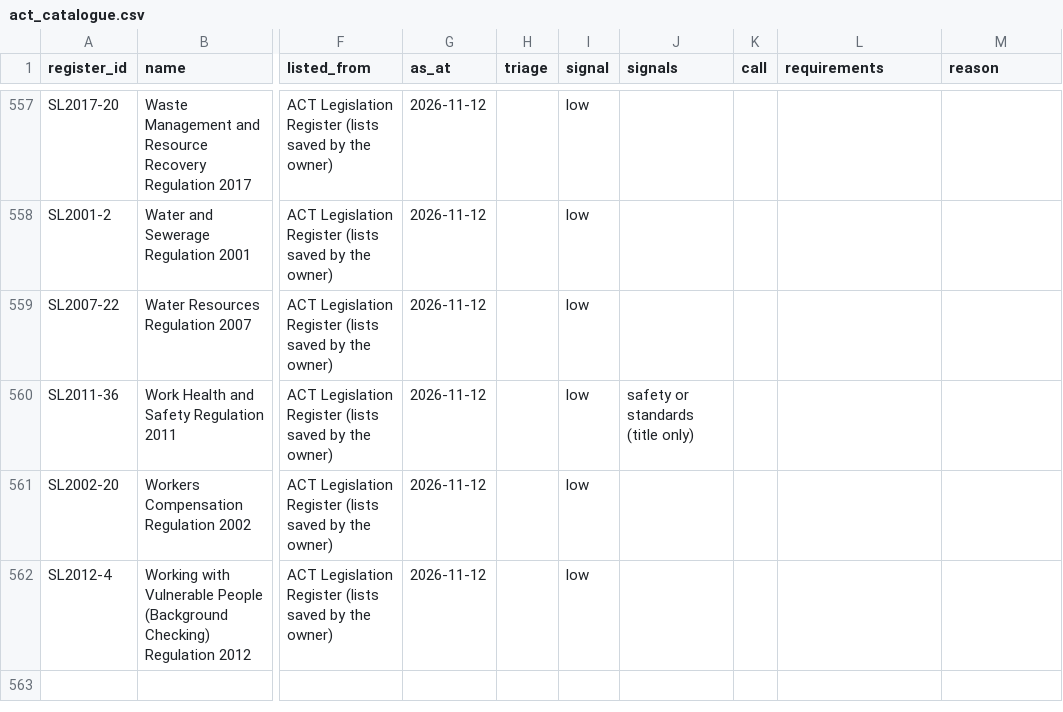
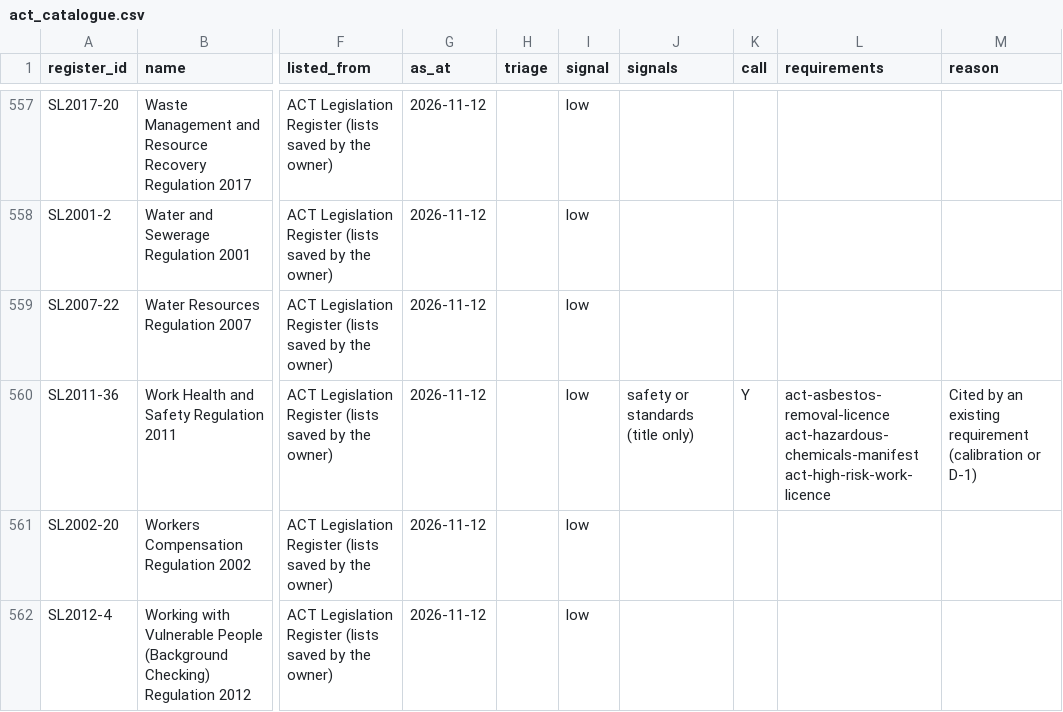
Before and after one commit to jabthebeer/Competition-in-Australia-analysis, a CSV file: data/processed/legislation/act_catalogue.csv, drawn as a sheet; only a part is shown, gaps mark what is left out; the diff names each change by its address in the sheet, - before the commit and + after, or states it on an @@ line.

```diff
--- a/data/processed/legislation/act_catalogue.csv
+++ b/data/processed/legislation/act_catalogue.csv
-K560 (call): (empty)
+K560 (call): Y
-L560 (requirements): (empty)
+L560 (requirements): act-asbestos-removal-licence act-hazardous-chemicals-manifest act-high-risk-work-licence
-M560 (reason): (empty)
+M560 (reason): Cited by an existing requirement (calibration or D-1)
```
Also changed, not shown: data/processed/legislation/links_summary.csv, data/processed/legislation/nsw_catalogue.csv, 34 other files.
